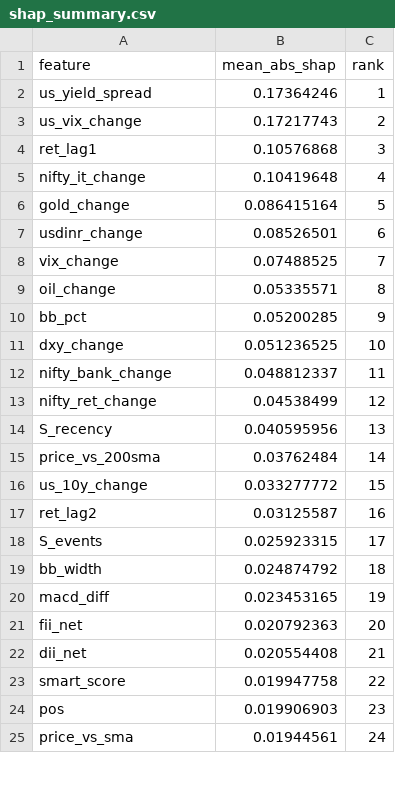
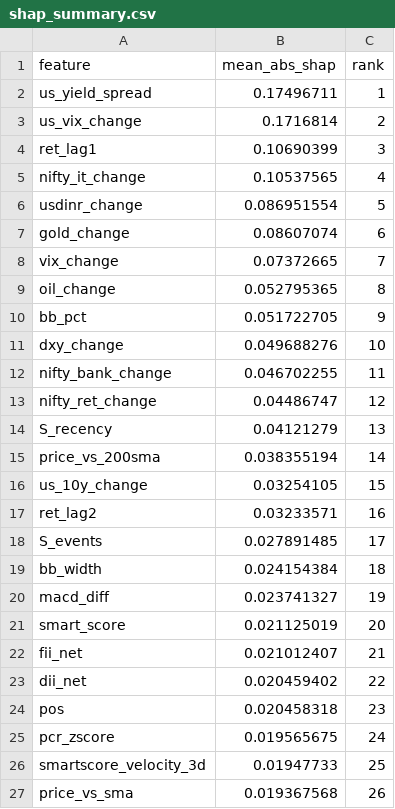
Before and after one commit to NGowthamKumar/Stock_Sentiment, a CSV file: reports/shap/shap_summary.csv, drawn as a sheet; only a part is shown; the diff covers the shown part only.

```diff
--- a/reports/shap/shap_summary.csv
+++ b/reports/shap/shap_summary.csv
@@ -1,25 +1,27 @@
 feature,mean_abs_shap,rank
-us_yield_spread,0.17364246,1
-us_vix_change,0.17217743,2
-ret_lag1,0.10576868,3
-nifty_it_change,0.10419648,4
-gold_change,0.086415164,5
-usdinr_change,0.08526501,6
-vix_change,0.07488525,7
-oil_change,0.05335571,8
-bb_pct,0.05200285,9
-dxy_change,0.051236525,10
-nifty_bank_change,0.048812337,11
-nifty_ret_change,0.04538499,12
-S_recency,0.040595956,13
-price_vs_200sma,0.03762484,14
-us_10y_change,0.033277772,15
-ret_lag2,0.03125587,16
-S_events,0.025923315,17
-bb_width,0.024874792,18
-macd_diff,0.023453165,19
-fii_net,0.020792363,20
-dii_net,0.020554408,21
-smart_score,0.019947758,22
-pos,0.019906903,23
-price_vs_sma,0.01944561,24
+us_yield_spread,0.17496711,1
+us_vix_change,0.1716814,2
+ret_lag1,0.10690399,3
+nifty_it_change,0.10537565,4
+usdinr_change,0.086951554,5
+gold_change,0.08607074,6
+vix_change,0.07372665,7
+oil_change,0.052795365,8
+bb_pct,0.051722705,9
+dxy_change,0.049688276,10
+nifty_bank_change,0.046702255,11
+nifty_ret_change,0.04486747,12
+S_recency,0.04121279,13
+price_vs_200sma,0.038355194,14
+us_10y_change,0.03254105,15
+ret_lag2,0.03233571,16
+S_events,0.027891485,17
+bb_width,0.024154384,18
+macd_diff,0.023741327,19
+smart_score,0.021125019,20
+fii_net,0.021012407,21
+dii_net,0.020459402,22
+pos,0.020458318,23
+pcr_zscore,0.019565675,24
+smartscore_velocity_3d,0.01947733,25
+price_vs_sma,0.019367568,26
```
Also changed, not shown: 2 added rows, 4 removed rows and 11 edited cells elsewhere in this file, data/ensemble_signals.csv, data/modeling/model_metrics.csv, 10 other files.
